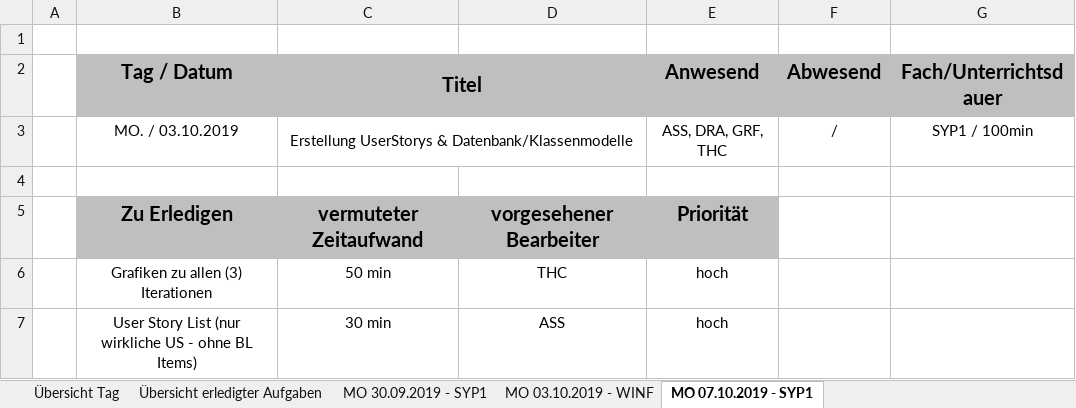
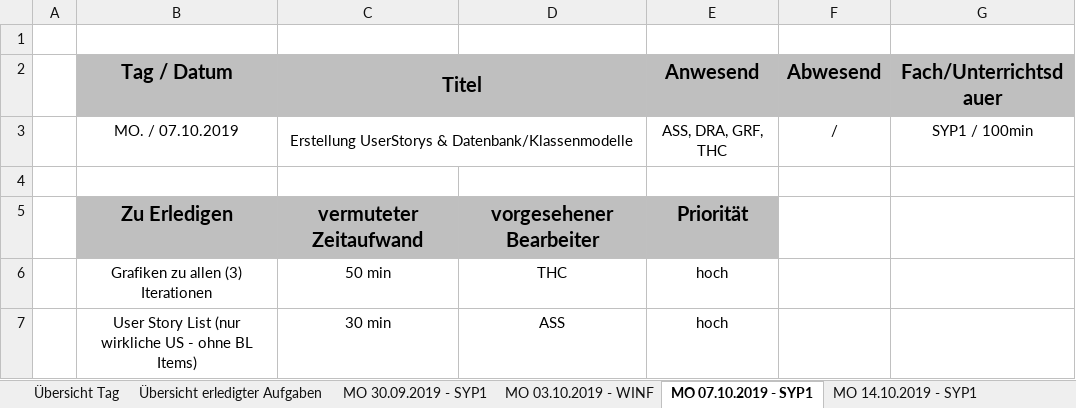
Before and after one commit to htl-thalerc/FVisual, an Excel workbook: FVisual_Documentation/Projekttagebuch.xlsx, sheet MO 07.10.2019 - SYP1, drawn as a sheet; only a part is shown; values as stored, in another font and other column widths than the file's, no borders; the diff names each change by its address in the sheet, - before the commit and + after, or states it on an @@ line.

```diff
--- a/FVisual_Documentation/Projekttagebuch.xlsx (sheet MO 07.10.2019 - SYP1)
+++ b/FVisual_Documentation/Projekttagebuch.xlsx (sheet MO 07.10.2019 - SYP1)
+sheet tab: MO 14.10.2019 - SYP1
-B3 (Tag / Datum): MO. / 03.10.2019
+B3 (Tag / Datum): MO. / 07.10.2019
```
Also changed, not shown: 3 other files.
